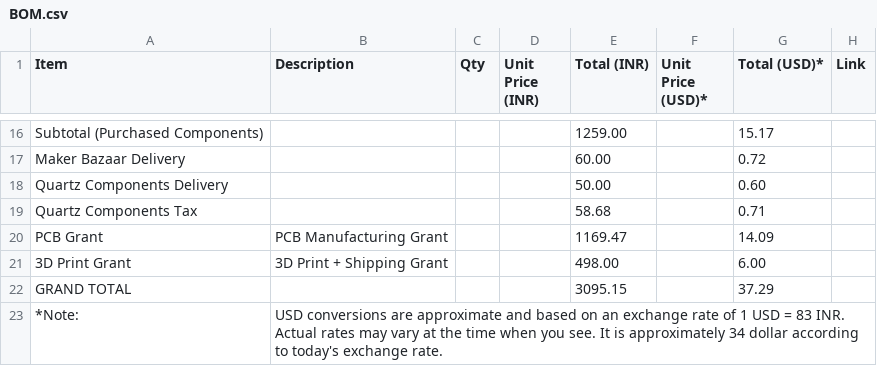
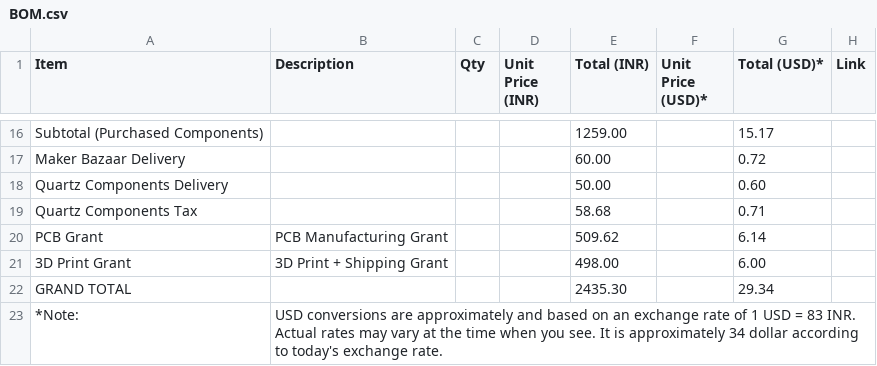
Before and after one commit to sasukeop108/ClockX-V1, a CSV file: BOM/BOM.csv, drawn as a sheet; only a part is shown, gaps mark what is left out; the diff names each change by its address in the sheet, - before the commit and + after, or states it on an @@ line.

Commit message:
Update BOM.csv with revised grant amounts and totals

```diff
--- a/BOM/BOM.csv
+++ b/BOM/BOM.csv
-E20 (Total (INR)): 1169.47
+E20 (Total (INR)): 509.62
-G20 (Total (USD)*): 14.09
+G20 (Total (USD)*): 6.14
-E22 (Total (INR)): 3095.15
+E22 (Total (INR)): 2435.30
-G22 (Total (USD)*): 37.29
+G22 (Total (USD)*): 29.34
-B23 (Description): …conversions are approximate and based…
+B23 (Description): …conversions are approximately and based…
```
